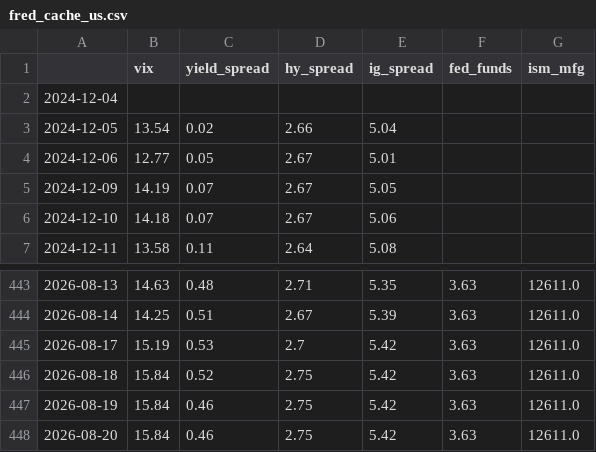
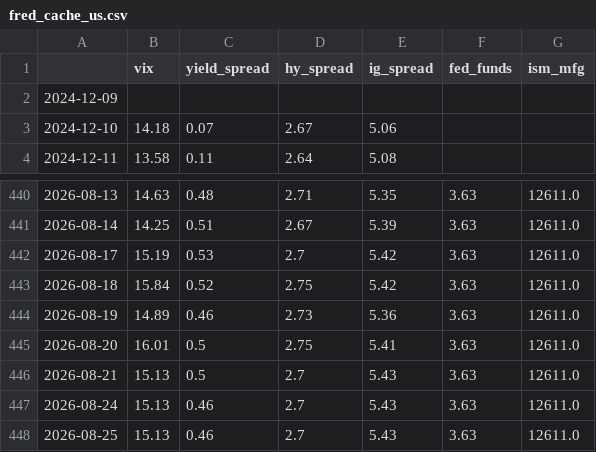
Before and after one commit to lifeIsShore/crypto-hedge-fund, a CSV file: ml_quant_finance_research/quant_research/regime_engine/data/fred_cache_us.csv, drawn as a sheet; only a part is shown, gaps mark what is left out.

```diff
--- a/ml_quant_finance_research/quant_research/regime_engine/data/fred_cache_us.csv
+++ b/ml_quant_finance_research/quant_research/regime_engine/data/fred_cache_us.csv
@@ -1,6 +1,3 @@
 ,vix,yield_spread,hy_spread,ig_spread,fed_funds,ism_mfg
-2024-12-04,,,,,,
-2024-12-05,13.54,0.02,2.66,5.04,,
-2024-12-06,12.77,0.05,2.67,5.01,,
-2024-12-09,14.19,0.07,2.67,5.05,,
+2024-12-09,,,,,,
 2024-12-10,14.18,0.07,2.67,5.06,,
@@ -446,3 +443,6 @@
 2026-08-18,15.84,0.52,2.75,5.42,3.63,12611.0
-2026-08-19,15.84,0.46,2.75,5.42,3.63,12611.0
-2026-08-20,15.84,0.46,2.75,5.42,3.63,12611.0
+2026-08-19,14.89,0.46,2.73,5.36,3.63,12611.0
+2026-08-20,16.01,0.5,2.75,5.41,3.63,12611.0
+2026-08-21,15.13,0.5,2.7,5.43,3.63,12611.0
+2026-08-24,15.13,0.46,2.7,5.43,3.63,12611.0
+2026-08-25,15.13,0.46,2.7,5.43,3.63,12611.0
```
Also changed, not shown: ml_quant_finance_research/quant_research/regime_engine/data/fred_cache_eu.csv, shared/state/regime_history.csv, 38 other files.
